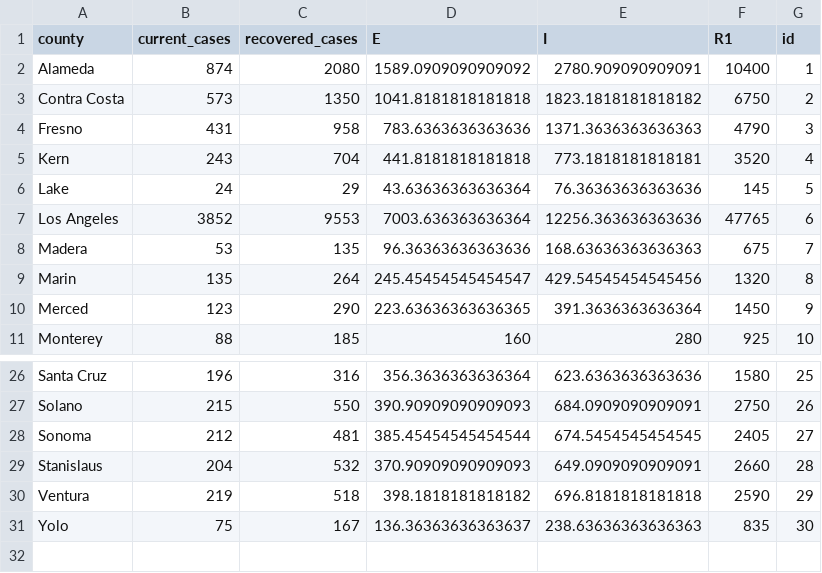
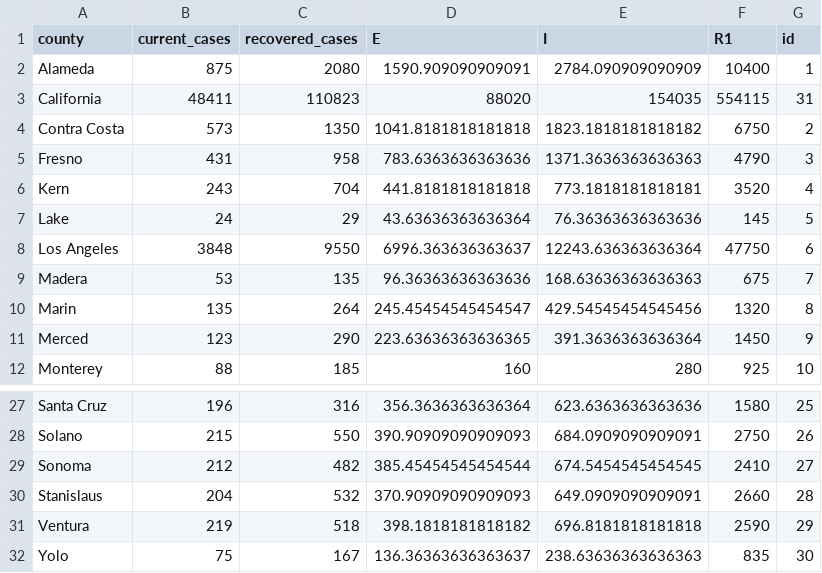
Before and after one commit to igoldsteinh/CA_wastewater_rt, a CSV file: data/county_init_conds.csv, drawn as a sheet; only a part is shown, gaps mark what is left out.

```diff
--- a/data/county_init_conds.csv
+++ b/data/county_init_conds.csv
@@ -1,3 +1,4 @@
 county,current_cases,recovered_cases,E,I,R1,id
-Alameda,874,2080,1589.0909090909092,2780.909090909091,10400,1
+Alameda,875,2080,1590.909090909091,2784.090909090909,10400,1
+California,48411,110823,88020,154035,554115,31
 Contra Costa,573,1350,1041.8181818181818,1823.1818181818182,6750,2
@@ -6,3 +7,3 @@ Kern,243,704,441.8181818181818,773.1818181818181,3520,4
 Lake,24,29,43.63636363636364,76.36363636363636,145,5
-Los Angeles,3852,9553,7003.636363636364,12256.363636363636,47765,6
+Los Angeles,3848,9550,6996.363636363637,12243.636363636364,47750,6
 Madera,53,135,96.36363636363636,168.63636363636363,675,7
@@ -27,3 +28,3 @@ Santa Cruz,196,316,356.3636363636364,623.6363636363636,1580,25
 Solano,215,550,390.90909090909093,684.0909090909091,2750,26
-Sonoma,212,481,385.45454545454544,674.5454545454545,2405,27
+Sonoma,212,482,385.45454545454544,674.5454545454545,2410,27
 Stanislaus,204,532,370.90909090909093,649.0909090909091,2660,28
```
Also changed, not shown: 1 other file.
